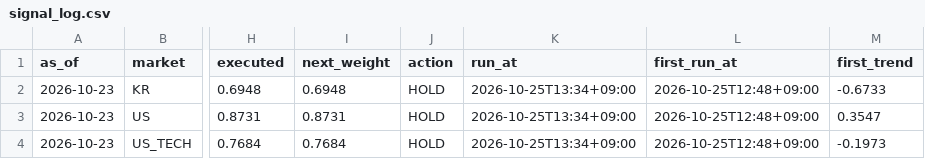
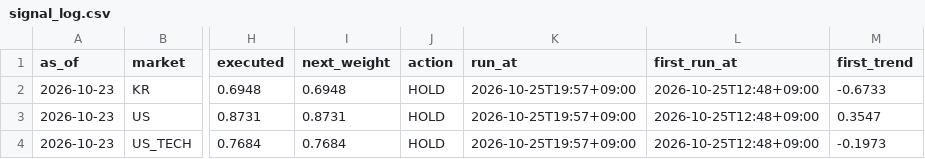
Before and after one commit to isk2026/beta-model, a CSV file: data/signal_log.csv, drawn as a sheet; only a part is shown, gaps mark what is left out; the diff names each change by its address in the sheet, - before the commit and + after, or states it on an @@ line.

```diff
--- a/data/signal_log.csv
+++ b/data/signal_log.csv
-K2:K4 (run_at): 2026-10-25T13:34+09:00
+K2:K4 (run_at): 2026-10-25T19:57+09:00
```
Also changed, not shown: 2 other files.
